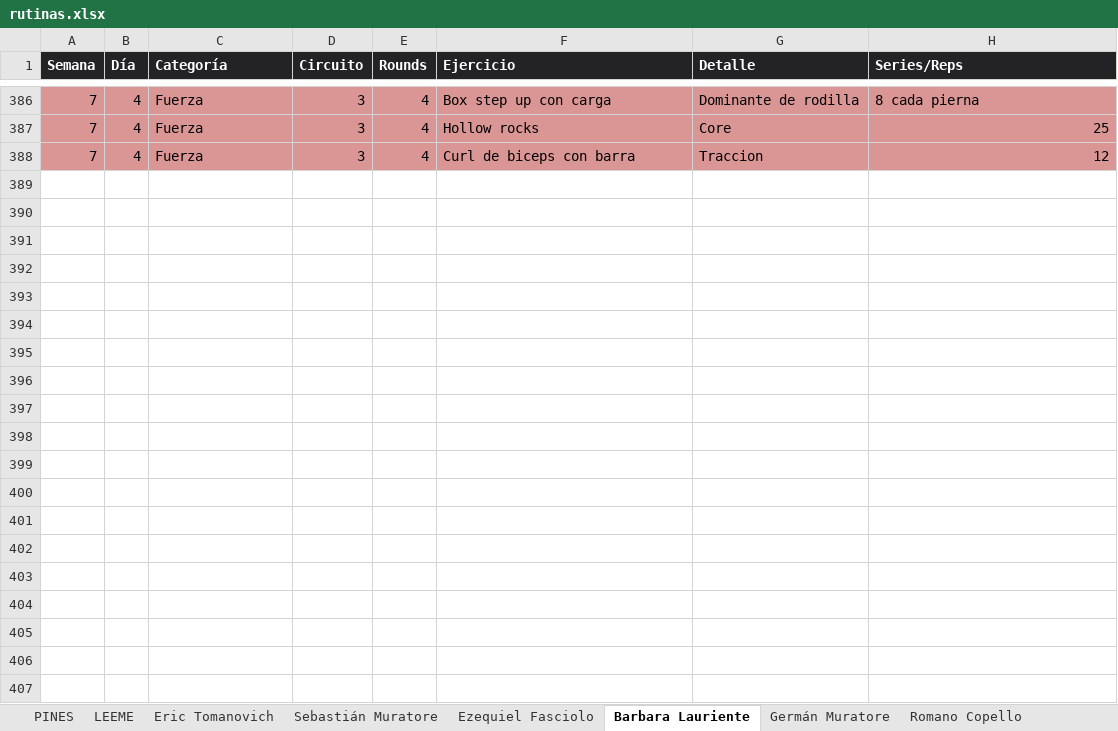
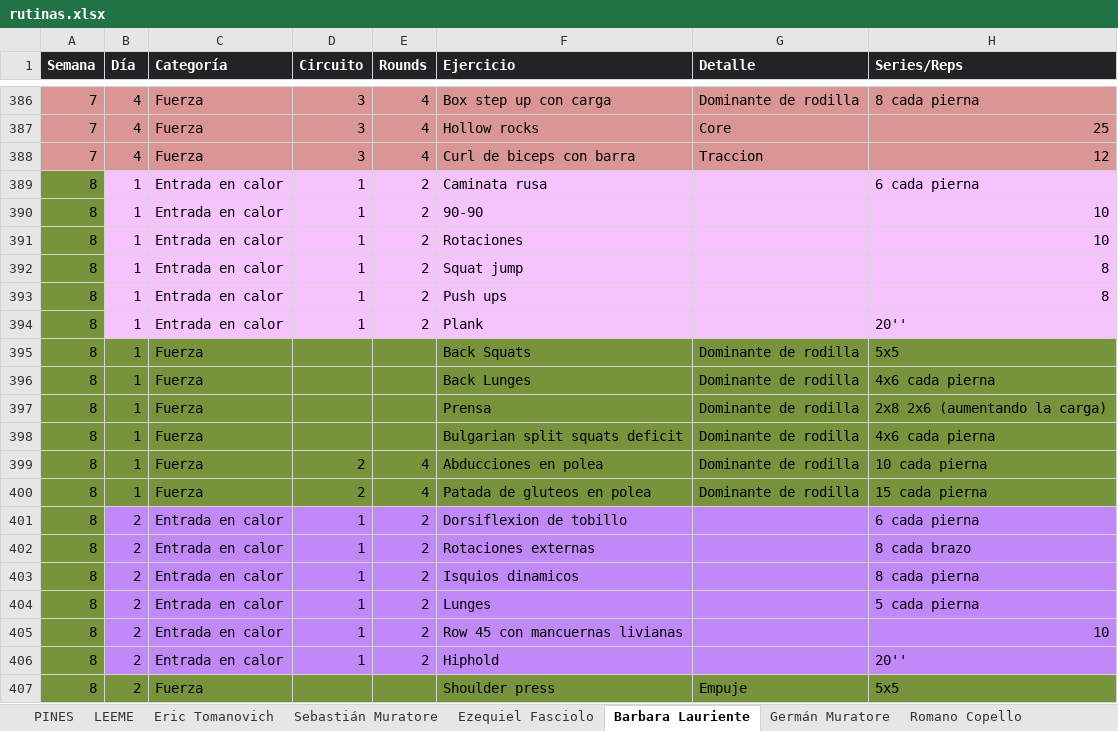
Before and after one commit to erictomanovich-web/profe.eric.app, an Excel workbook: pwa/rutinas.xlsx, sheet Barbara Lauriente, drawn as a sheet; only a part is shown, gaps mark what is left out; values as stored, in another font and other column widths than the file's, no borders; the diff covers the shown part only; the diff names each change by its address in the sheet, - before the commit and + after, or states it on an @@ line.

```diff
--- a/pwa/rutinas.xlsx (sheet Barbara Lauriente)
+++ b/pwa/rutinas.xlsx (sheet Barbara Lauriente)
+row 389: 8 | 1 | Entrada en calor | 1 | 2 | Caminata rusa |  | 6 cada pierna
+row 390: 8 | 1 | Entrada en calor | 1 | 2 | 90-90 |  | 10
+row 391: 8 | 1 | Entrada en calor | 1 | 2 | Rotaciones |  | 10
+row 392: 8 | 1 | Entrada en calor | 1 | 2 | Squat jump |  | 8
+row 393: 8 | 1 | Entrada en calor | 1 | 2 | Push ups |  | 8
+row 394: 8 | 1 | Entrada en calor | 1 | 2 | Plank |  | 20''
+row 395: 8 | 1 | Fuerza |  |  | Back Squats | Dominante de rodilla | 5x5
+row 396: 8 | 1 | Fuerza |  |  | Back Lunges | Dominante de rodilla | 4x6 cada pierna
+row 397: 8 | 1 | Fuerza |  |  | Prensa | Dominante de rodilla | 2x8 2x6 (aumentando la carga)
+row 398: 8 | 1 | Fuerza |  |  | Bulgarian split squats deficit | Dominante de rodilla | 4x6 cada pierna
+row 399: 8 | 1 | Fuerza | 2 | 4 | Abducciones en polea | Dominante de rodilla | 10 cada pierna
+row 400: 8 | 1 | Fuerza | 2 | 4 | Patada de gluteos en polea | Dominante de rodilla | 15 cada pierna
+row 401: 8 | 2 | Entrada en calor | 1 | 2 | Dorsiflexion de tobillo |  | 6 cada pierna
+row 402: 8 | 2 | Entrada en calor | 1 | 2 | Rotaciones externas |  | 8 cada brazo
+row 403: 8 | 2 | Entrada en calor | 1 | 2 | Isquios dinamicos |  | 8 cada pierna
+row 404: 8 | 2 | Entrada en calor | 1 | 2 | Lunges |  | 5 cada pierna
+row 405: 8 | 2 | Entrada en calor | 1 | 2 | Row 45 con mancuernas livianas |  | 10
+row 406: 8 | 2 | Entrada en calor | 1 | 2 | Hiphold |  | 20''
+row 407: 8 | 2 | Fuerza |  |  | Shoulder press | Empuje | 5x5
```
Also changed, not shown: 38 added rows elsewhere in this sheet, sheet Cristian Medina, sheet Rocio Duchi, sheet Elio Acevedo, sheet Romano Copello, sheet Federico Suarez, sheet Leo Lewis, 3 more sheets.
